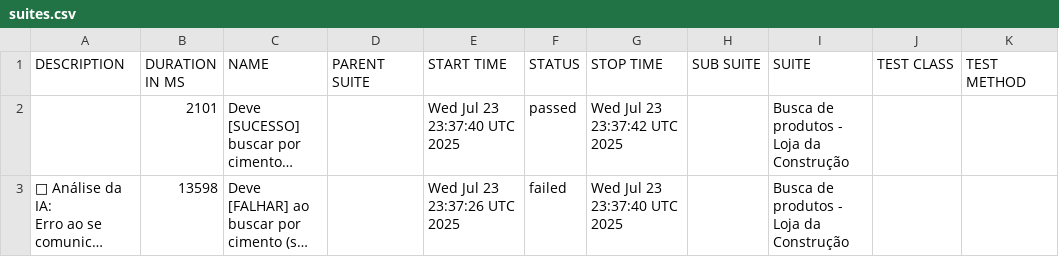
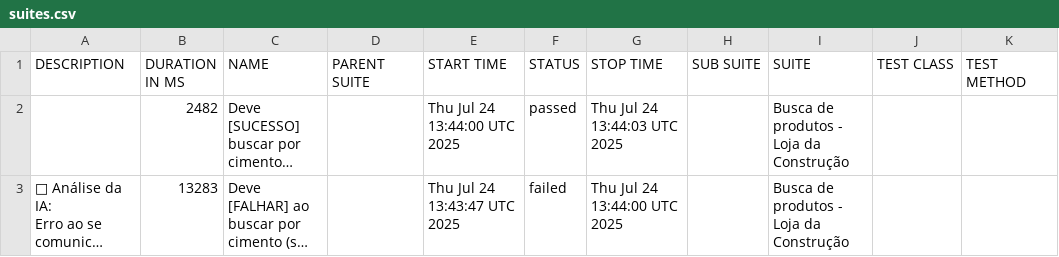
Before and after one commit to CPurkot86-hub/portfolio-cypress-allure, a CSV file: data/suites.csv, drawn as a sheet; long unchanged cells end in …; the diff names each change by its address in the sheet, - before the commit and + after, or states it on an @@ line.

```diff
--- a/data/suites.csv
+++ b/data/suites.csv
-B2 (DURATION IN MS): 2101
+B2 (DURATION IN MS): 2482
-E2 (START TIME): Wed Jul 23 23:37:40 UTC 2025
+E2 (START TIME): Thu Jul 24 13:44:00 UTC 2025
-G2 (STOP TIME): Wed Jul 23 23:37:42 UTC 2025
+G2 (STOP TIME): Thu Jul 24 13:44:03 UTC 2025
-B3 (DURATION IN MS): 13598
+B3 (DURATION IN MS): 13283
-E3 (START TIME): Wed Jul 23 23:37:26 UTC 2025
+E3 (START TIME): Thu Jul 24 13:43:47 UTC 2025
-G3 (STOP TIME): Wed Jul 23 23:37:40 UTC 2025
+G3 (STOP TIME): Thu Jul 24 13:44:00 UTC 2025
```
Also changed, not shown: 21 other files.
